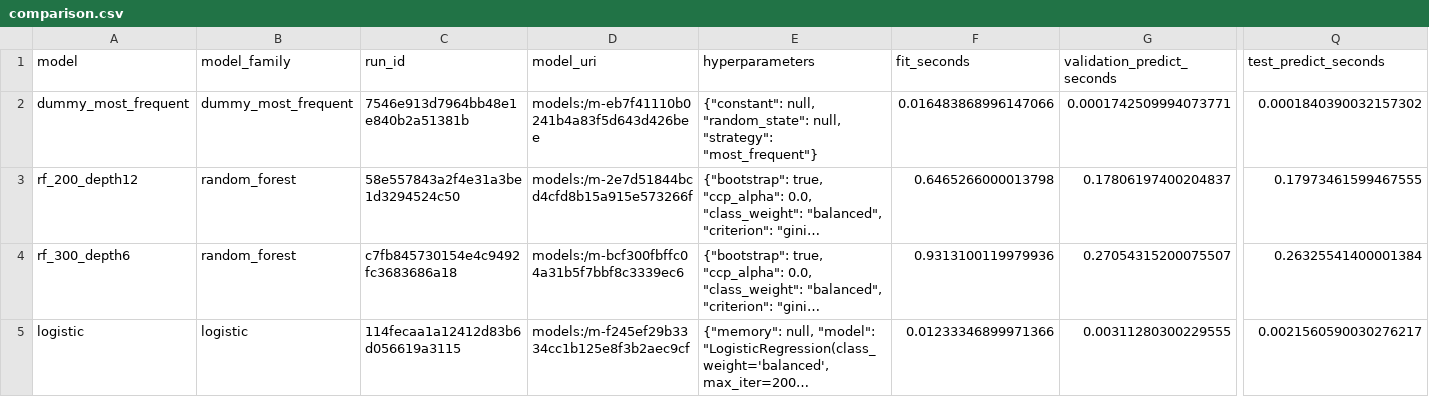
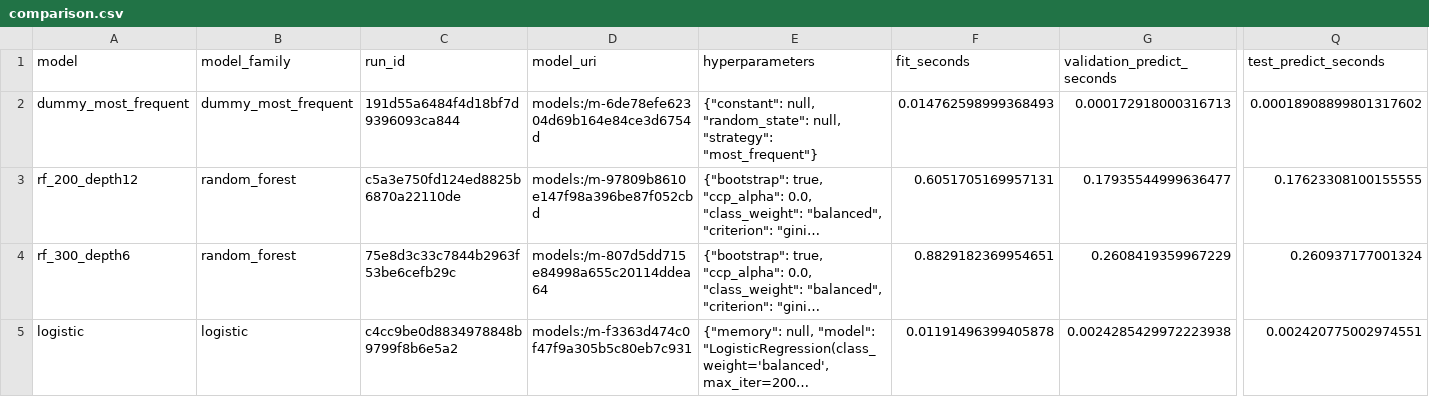
Before and after one commit to salinasromerodaniel/TC5061-Proyecto-Equipo13, a CSV file: reports/delivery2/p2/comparison.csv, drawn as a sheet; only a part is shown, gaps mark what is left out; long unchanged cells end in …; the diff names each change by its address in the sheet, - before the commit and + after, or states it on an @@ line.

```diff
--- a/reports/delivery2/p2/comparison.csv
+++ b/reports/delivery2/p2/comparison.csv
-C2 (run_id): 7546e913d7964bb48e1e840b2a51381b
+C2 (run_id): 191d55a6484f4d18bf7d9396093ca844
-D2 (model_uri): models:/m-eb7f41110b0241b4a83f5d643d426bee
+D2 (model_uri): models:/m-6de78efe62304d69b164e84ce3d6754d
-F2 (fit_seconds): 0.016483868996147066
+F2 (fit_seconds): 0.014762598999368493
-G2 (validation_predict_seconds): 0.0001742509994073771
+G2 (validation_predict_seconds): 0.000172918000316713
-Q2 (test_predict_seconds): 0.0001840390032157302
+Q2 (test_predict_seconds): 0.00018908899801317602
-C3 (run_id): 58e557843a2f4e31a3be1d3294524c50
+C3 (run_id): c5a3e750fd124ed8825b6870a22110de
-D3 (model_uri): models:/m-2e7d51844bcd4cfd8b15a915e573266f
+D3 (model_uri): models:/m-97809b8610e147f98a396be87f052cbd
-F3 (fit_seconds): 0.6465266000013798
+F3 (fit_seconds): 0.6051705169957131
-G3 (validation_predict_seconds): 0.17806197400204837
+G3 (validation_predict_seconds): 0.17935544999636477
-Q3 (test_predict_seconds): 0.17973461599467555
+Q3 (test_predict_seconds): 0.17623308100155555
-C4 (run_id): c7fb845730154e4c9492fc3683686a18
+C4 (run_id): 75e8d3c33c7844b2963f53be6cefb29c
-D4 (model_uri): models:/m-bcf300fbffc04a31b5f7bbf8c3339ec6
+D4 (model_uri): models:/m-807d5dd715e84998a655c20114ddea64
-F4 (fit_seconds): 0.9313100119979936
+F4 (fit_seconds): 0.8829182369954651
-G4 (validation_predict_seconds): 0.27054315200075507
+G4 (validation_predict_seconds): 0.2608419359967229
-Q4 (test_predict_seconds): 0.26325541400001384
+Q4 (test_predict_seconds): 0.260937177001324
-C5 (run_id): 114fecaa1a12412d83b6d056619a3115
+C5 (run_id): c4cc9be0d8834978848b9799f8b6e5a2
-D5 (model_uri): models:/m-f245ef29b3334cc1b125e8f3b2aec9cf
+D5 (model_uri): models:/m-f3363d474c0f47f9a305b5c80eb7c931
-F5 (fit_seconds): 0.01233346899971366
+F5 (fit_seconds): 0.01191496399405878
-G5 (validation_predict_seconds): 0.00311280300229555
+G5 (validation_predict_seconds): 0.0024285429972223938
-Q5 (test_predict_seconds): 0.0021560590030276217
+Q5 (test_predict_seconds): 0.002420775002974551
```
Also changed, not shown: 2 other files.
